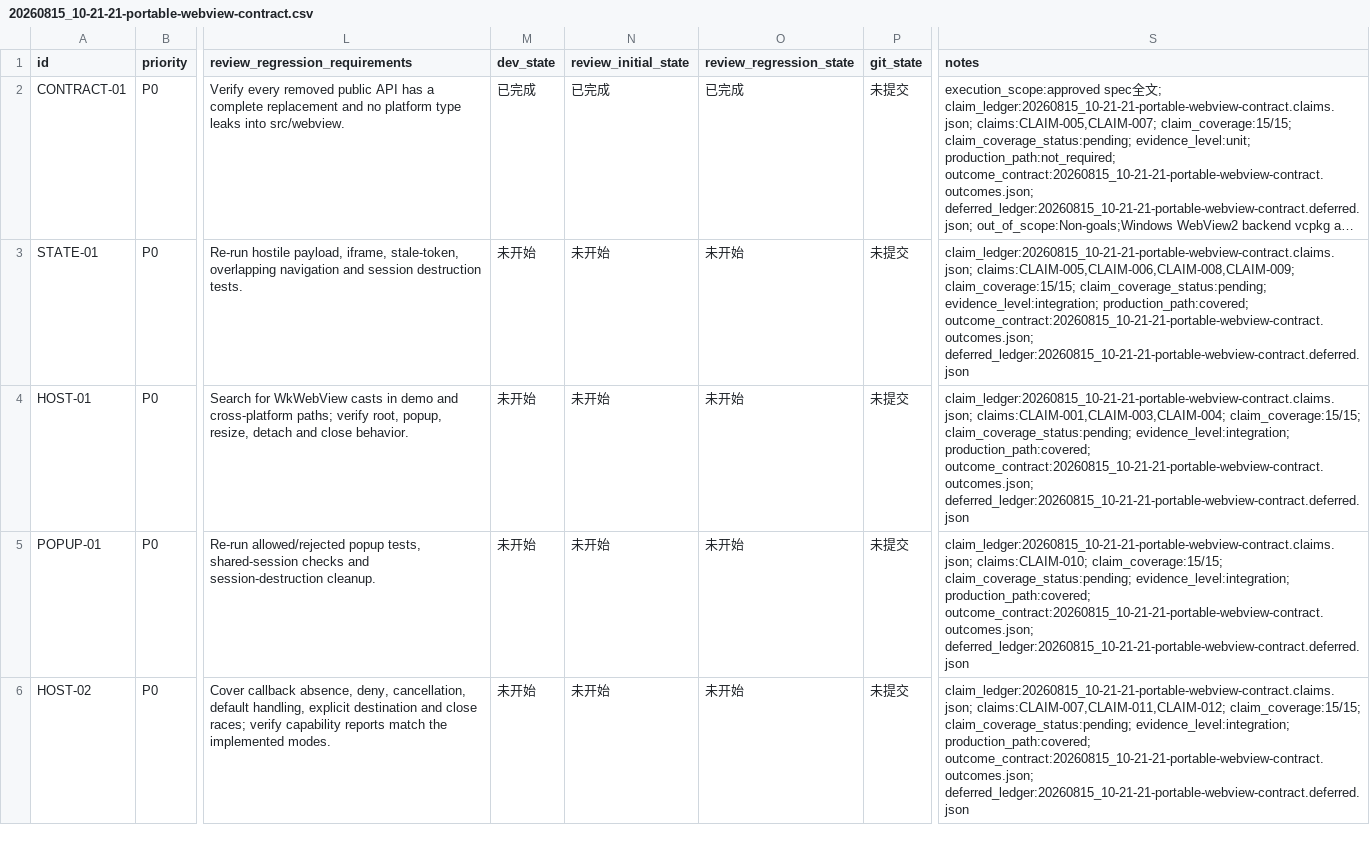
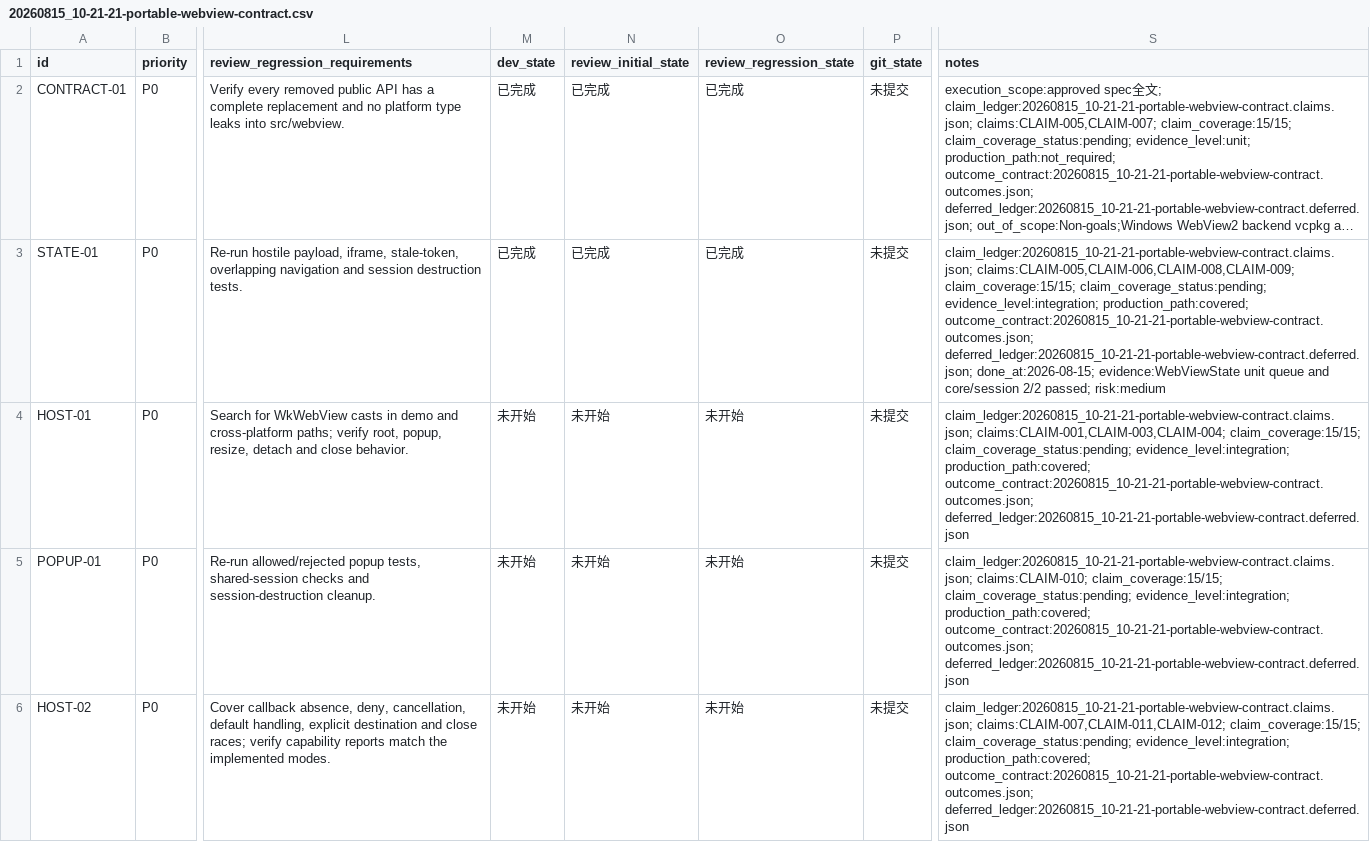
Before and after one commit to awsl12581/qt5-webview2, a CSV file: issues/20260815_10-21-21-portable-webview-contract/20260815_10-21-21-portable-webview-contract.csv, drawn as a sheet; only a part is shown, gaps mark what is left out; long unchanged cells end in …; the diff names each change by its address in the sheet, - before the commit and + after, or states it on an @@ line.

Commit message:
refactor(webview): share lifecycle state

```diff
--- a/issues/20260815_10-21-21-portable-webview-contract/20260815_10-21-21-portable-webview-contract.csv
+++ b/issues/20260815_10-21-21-portable-webview-contract/20260815_10-21-21-portable-webview-contract.csv
-M3 (dev_state): 未开始
+M3 (dev_state): 已完成
-N3 (review_initial_state): 未开始
+N3 (review_initial_state): 已完成
-O3 (review_regression_state): 未开始
+O3 (review_regression_state): 已完成
-S3 (notes): …production_path:covered; outcome_contract:20260815_10-21-21-portable-webview-contract.outcomes.json; deferred_ledger:20260815_10-21-21-portable-webview-contract.deferred.json
+S3 (notes): …production_path:covered; outcome_contract:20260815_10-21-21-portable-webview-contract.outcomes.json; deferred_ledger:20260815_10-21-21-portable-webview-contract.deferred.json; done_at:2026-08-15; evidence:WebViewState unit queue and core/session 2/2 passed; risk:medium
```
Also changed, not shown: 5 other files.
